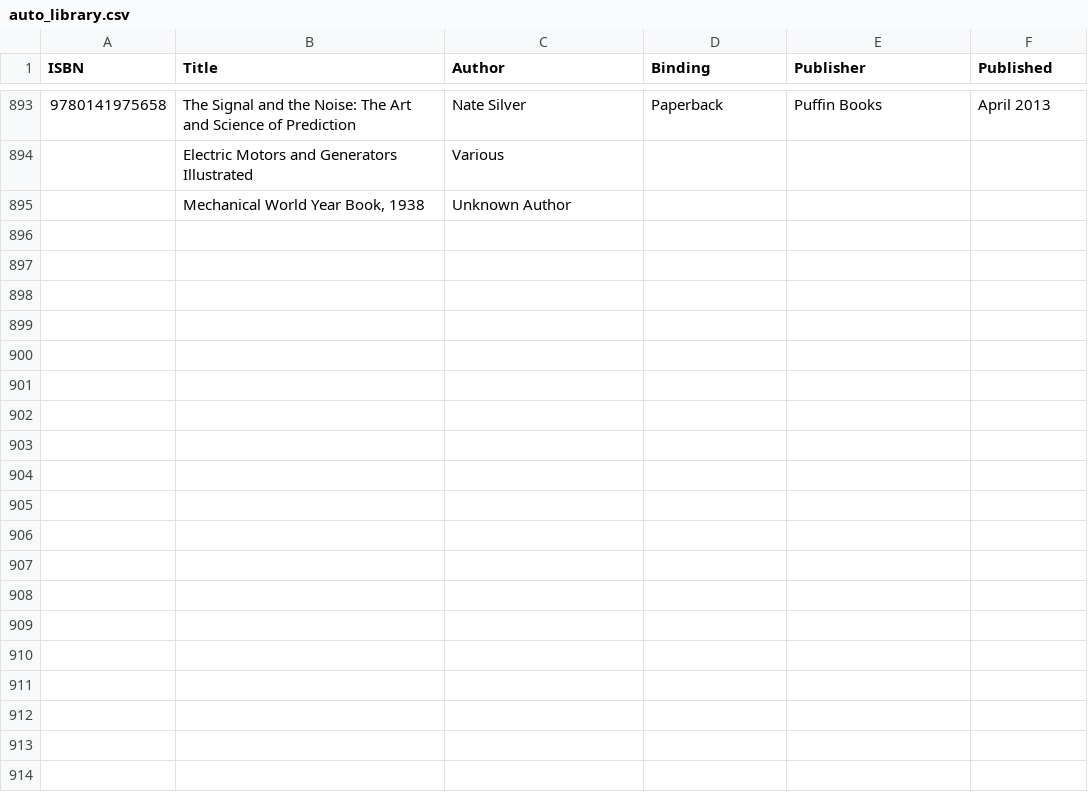
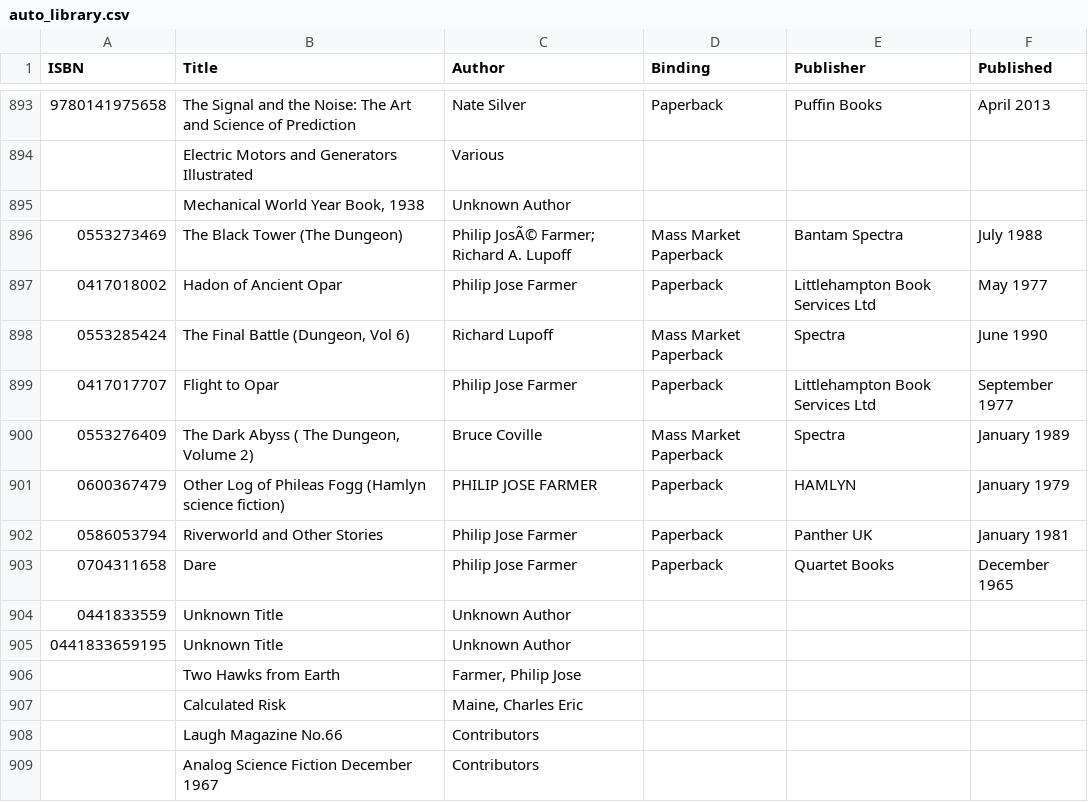
Before and after one commit to somesmart/pyBookSearch, a CSV file: auto_library.csv, drawn as a sheet; only a part is shown, gaps mark what is left out; the diff names each change by its address in the sheet, - before the commit and + after, or states it on an @@ line.

Commit message:
add periodical data

```diff
--- a/auto_library.csv
+++ b/auto_library.csv
+row 896: 0553273469 | The Black Tower (The Dungeon) | Philip JosÃ© Farmer; Richard A. Lupoff | Mass Market Paperback | Bantam Spectra | July 1988
+row 897: 0417018002 | Hadon of Ancient Opar | Philip Jose Farmer | Paperback | Littlehampton Book Services Ltd | May 1977
+row 898: 0553285424 | The Final Battle (Dungeon, Vol 6) | Richard Lupoff | Mass Market Paperback | Spectra | June 1990
+row 899: 0417017707 | Flight to Opar | Philip Jose Farmer | Paperback | Littlehampton Book Services Ltd | September 1977
+row 900: 0553276409 | The Dark Abyss ( The Dungeon, Volume 2) | Bruce Coville | Mass Market Paperback | Spectra | January 1989
+row 901: 0600367479 | Other Log of Phileas Fogg (Hamlyn science fiction) | PHILIP JOSE FARMER | Paperback | HAMLYN | January 1979
+row 902: 0586053794 | Riverworld and Other Stories | Philip Jose Farmer | Paperback | Panther UK | January 1981
+row 903: 0704311658 | Dare | Philip Jose Farmer | Paperback | Quartet Books | December 1965
+row 904: 0441833559 | Unknown Title | Unknown Author
+row 905: 0441833659195 | Unknown Title | Unknown Author
+row 906:  | Two Hawks from Earth | Farmer, Philip Jose
+row 907:  | Calculated Risk | Maine, Charles Eric
+row 908:  | Laugh Magazine No.66 | Contributors
+row 909:  | Analog Science Fiction December 1967 | Contributors
```
